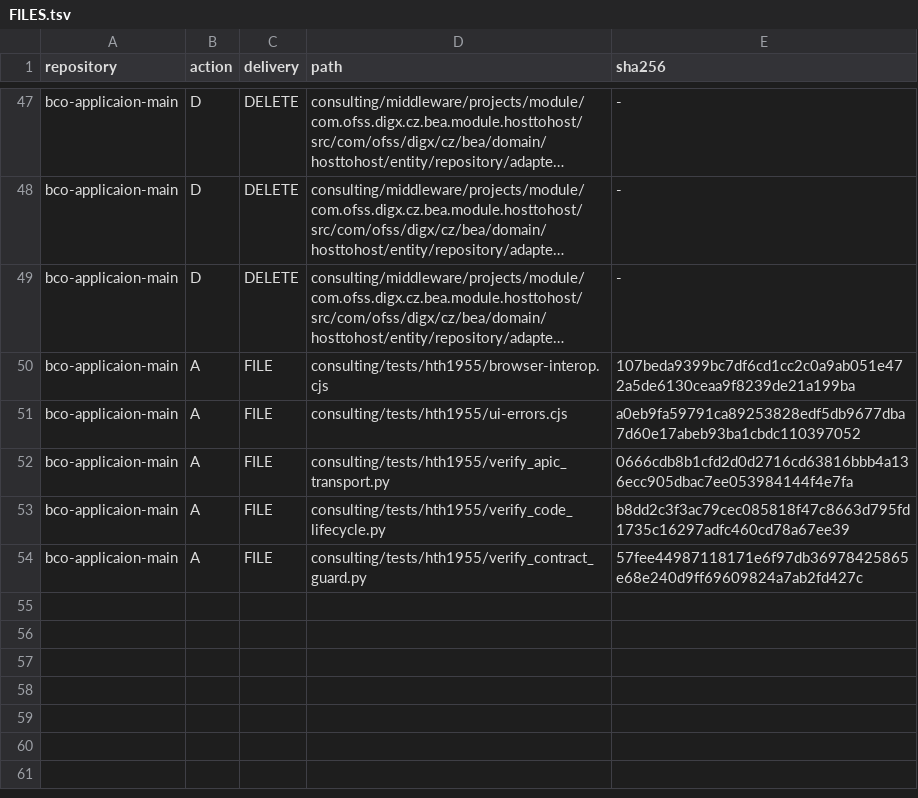
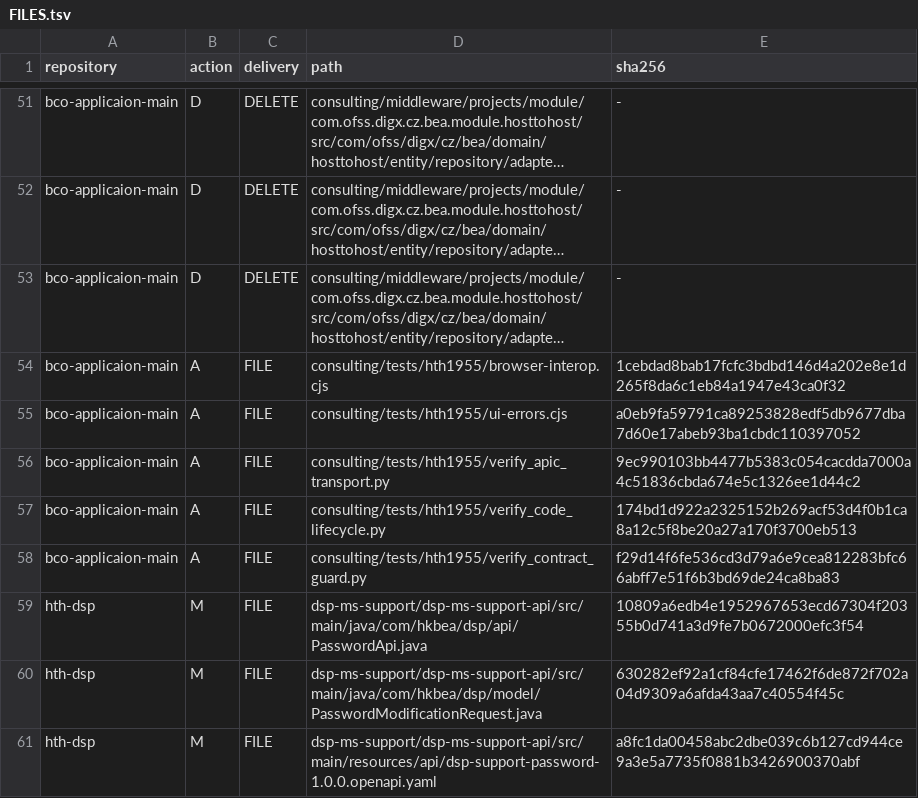
Before and after one commit to BEA-WilliamWu/mcdp-h5-demo-int, a TSV file: init/FILES.tsv, drawn as a sheet; only a part is shown, gaps mark what is left out; long unchanged cells end in …; addresses are those after the commit; the diff covers the shown part only; the diff names each change by its address in the sheet, - before the commit and + after, or states it on an @@ line.

Commit message:
fix(hth): deliver code reset and local password state in init

```diff
--- a/init/FILES.tsv
+++ b/init/FILES.tsv
-E54 (sha256): 107beda9399bc7df6cd1cc2c0a9ab051e472a5de6130ceaa9f8239de21a199ba
+E54 (sha256): 1cebdad8bab17fcfc3bdbd146d4a202e8e1d265f8da6c1eb84a1947e43ca0f32
-E56 (sha256): 0666cdb8b1cfd2d0d2716cd63816bbb4a136ecc905dbac7ee053984144f4e7fa
+E56 (sha256): 9ec990103bb4477b5383c054cacdda7000a4c51836cbda674e5c1326ee1d44c2
-E57 (sha256): b8dd2c3f3ac79cec085818f47c8663d795fd1735c16297adfc460cd78a67ee39
+E57 (sha256): 174bd1d922a2325152b269acf53d4f0b1ca8a12c5f8be20a27a170f3700eb513
-E58 (sha256): 57fee44987118171e6f97db36978425865e68e240d9ff69609824a7ab2fd427c
+E58 (sha256): f29d14f6fe536cd3d79a6e9cea812283bfc66abff7e51f6b3bd69de24ca8ba83
+row 59: hth-dsp | M | FILE | dsp-ms-support/dsp-ms-support-api/src/main/java/com/hkbea/dsp/api/PasswordApi.java | 10809a6edb4e1952967653ecd67304f20355b0d741a3d9fe7b0672000efc3f54
+row 60: hth-dsp | M | FILE | dsp-ms-support/dsp-ms-support-api/src/main/java/com/hkbea/dsp/model/PasswordModificationRequest.java | 630282ef92a1cf84cfe17462f6de872f702a04d9309a6afda43aa7c40554f45c
+row 61: hth-dsp | M | FILE | dsp-ms-support/dsp-ms-support-api/src/main/resources/api/dsp-support-password-1.0.0.openapi.yaml | a8fc1da00458abc2dbe039c6b127cd944ce9a3e5a7735f0881b3426900370abf
```
Also changed, not shown: 13 added rows, 1 removed row and 5 edited cells elsewhere in this file, 34 other files.
